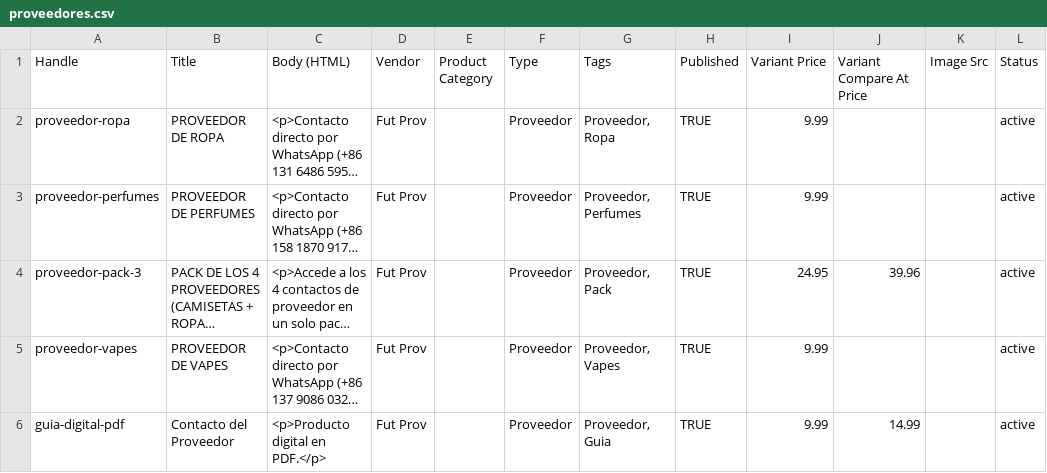
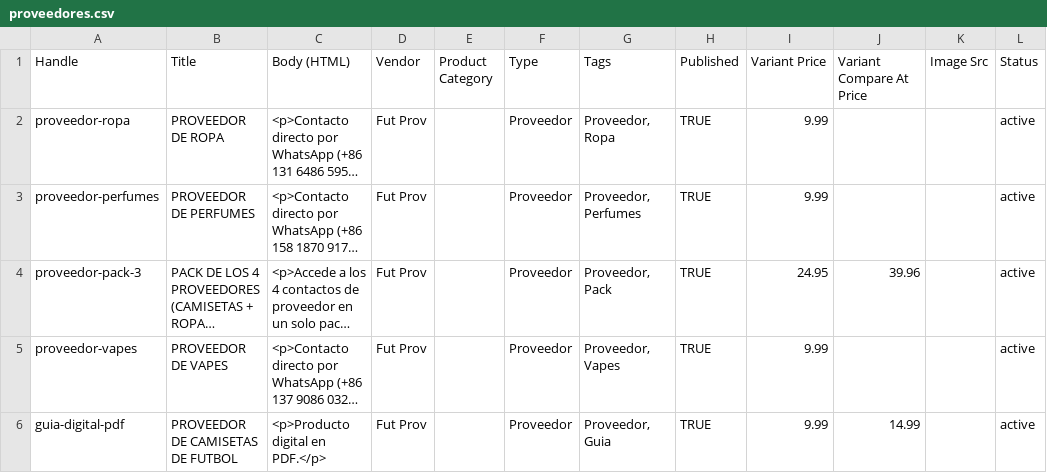
Before and after one commit to mateodelolmo/futprov, a CSV file: tools/proveedores.csv, drawn as a sheet; long unchanged cells end in …; the diff names each change by its address in the sheet, - before the commit and + after, or states it on an @@ line.

```diff
--- a/tools/proveedores.csv
+++ b/tools/proveedores.csv
-B6 (Title): Contacto del Proveedor
+B6 (Title): PROVEEDOR DE CAMISETAS DE FUTBOL
```
Also changed, not shown: 22 other files.
